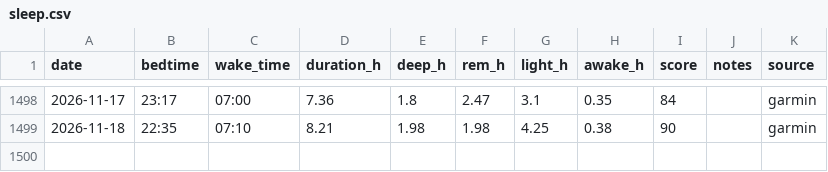
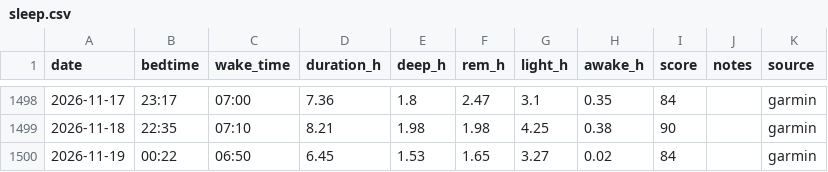
Before and after one commit to podniesm/health, a CSV file: data/body/sleep.csv, drawn as a sheet; only a part is shown, gaps mark what is left out; the diff names each change by its address in the sheet, - before the commit and + after, or states it on an @@ line.

```diff
--- a/data/body/sleep.csv
+++ b/data/body/sleep.csv
+row 1500: 2026-11-19 | 00:22 | 06:50 | 6.45 | 1.53 | 1.65 | 3.27 | 0.02 | 84 |  | garmin
```
Also changed, not shown: data/body/measurements.csv.
